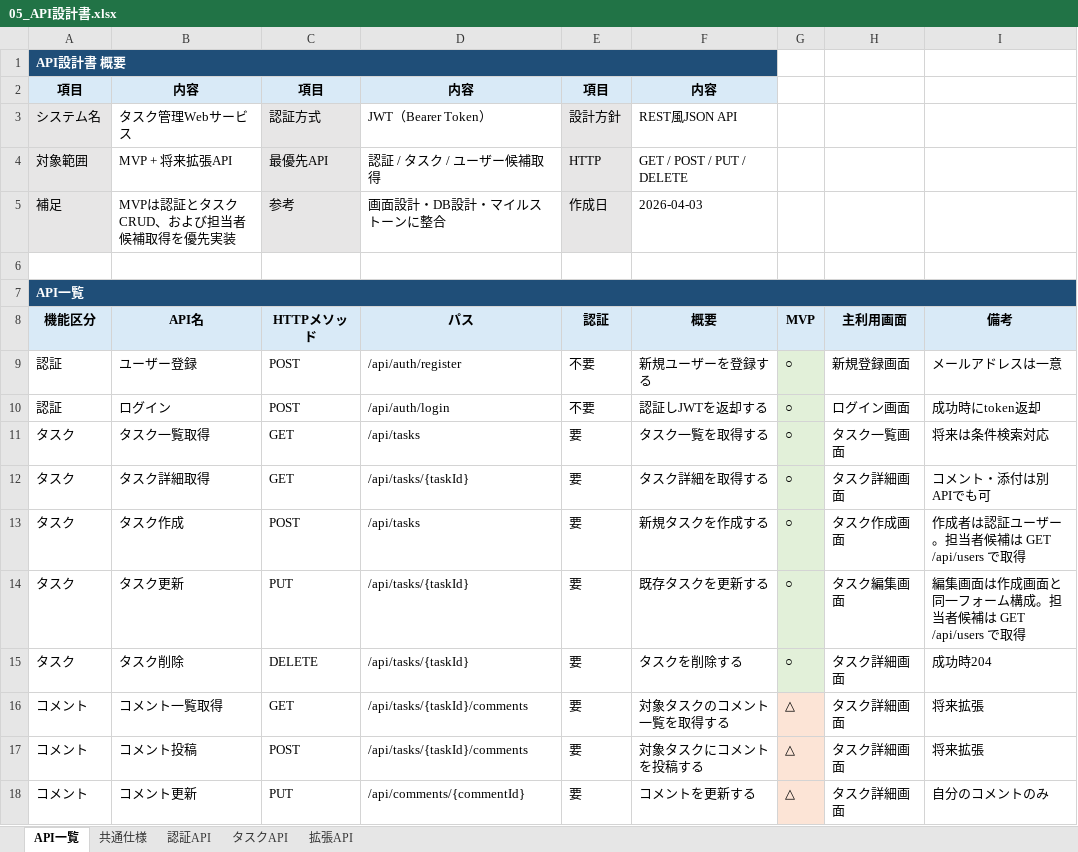
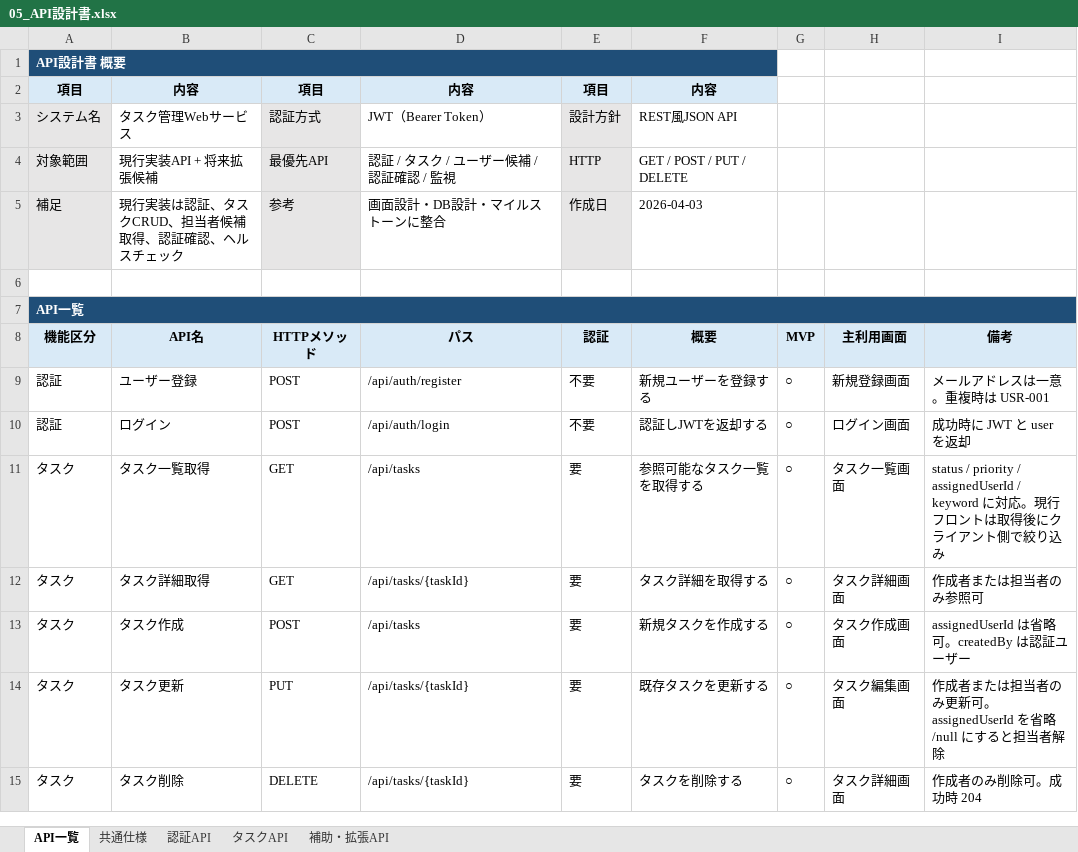
Before and after one commit to kitune-udon/task-manager-app, an Excel workbook: docs/01_設計/05_API設計書.xlsx, sheet API一覧, drawn as a sheet; only a part is shown; values as stored, in another font and other column widths than the file's, no borders; removed rows and columns are numbered as before the commit, all else as after; the diff covers the shown part only; the diff names each change by its address in the sheet, - before the commit and + after, or states it on an @@ line.

```diff
--- a/docs/01_設計/05_API設計書.xlsx (sheet API一覧)
+++ b/docs/01_設計/05_API設計書.xlsx (sheet API一覧)
-sheet tab: 拡張API
+sheet tab: 補助・拡張API
-B4: MVP + 将来拡張API
+B4: 現行実装API + 将来拡張候補
-D4: 認証 / タスク / ユーザー候補取得
+D4: 認証 / タスク / ユーザー候補 / 認証確認 / 監視
-B5: MVPは認証とタスクCRUD、および担当者候補取得を優先実装
+B5: 現行実装は認証、タスクCRUD、担当者候補取得、認証確認、ヘルスチェック
-G9:G15 fill: #E2F0D9
+G9:G15 fill: none
-I9: メールアドレスは一意
+I9: メールアドレスは一意。重複時は USR-001
-I10: 成功時にtoken返却
+I10: 成功時に JWT と user を返却
-F11: タスク一覧を取得する
+F11: 参照可能なタスク一覧を取得する
-I11: 将来は条件検索対応
+I11: status / priority / assignedUserId / keyword に対応。現行フロントは取得後にクライアント側で絞り込み
-I12: コメント・添付は別APIでも可
+I12: 作成者または担当者のみ参照可
-I13: 作成者は認証ユーザー。担当者候補は GET /api/users で取得
+I13: assignedUserId は省略可。createdBy は認証ユーザー
-I14: 編集画面は作成画面と同一フォーム構成。担当者候補は GET /api/users で取得
+I14: 作成者または担当者のみ更新可。assignedUserId を省略/null にすると担当者解除
-I15: 成功時204
+I15: 作成者のみ削除可。成功時 204
-row 16: コメント | コメント一覧取得 | GET | /api/tasks/{taskId}/comments | 要 | 対象タスクのコメント一覧を取得する | △ | タスク詳細画面 | 将来拡張
-row 17: コメント | コメント投稿 | POST | /api/tasks/{taskId}/comments | 要 | 対象タスクにコメントを投稿する | △ | タスク詳細画面 | 将来拡張
-row 18: コメント | コメント更新 | PUT | /api/comments/{commentId} | 要 | コメントを更新する | △ | タスク詳細画面 | 自分のコメントのみ
```
Also changed, not shown: 2 added rows, 11 removed rows, 1 edited cell and cell formats elsewhere in this sheet, sheet タスクAPI, sheet 補助・拡張API, sheet 共通仕様, sheet 認証API, docs/01_設計/12_エラー設計書.xlsx, 1 other file.
